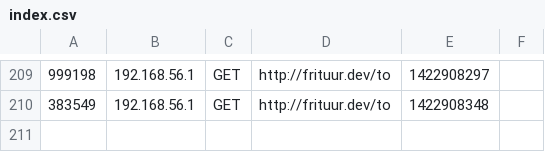
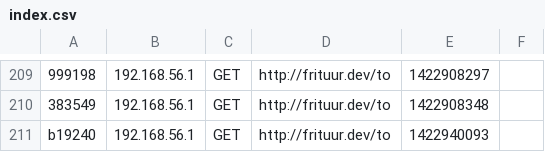
Before and after one commit to Kelevari/webshop-opdracht, a CSV file: app/cache/dev/profiler/index.csv, drawn as a sheet; only a part is shown, gaps mark what is left out; the diff names each change by its address in the sheet, - before the commit and + after, or states it on an @@ line.

```diff
--- a/app/cache/dev/profiler/index.csv
+++ b/app/cache/dev/profiler/index.csv
+row 211: b19240 | 192.168.56.1 | GET | http://frituur.dev/to | 1422940093
```
Also changed, not shown: 26 other files.
